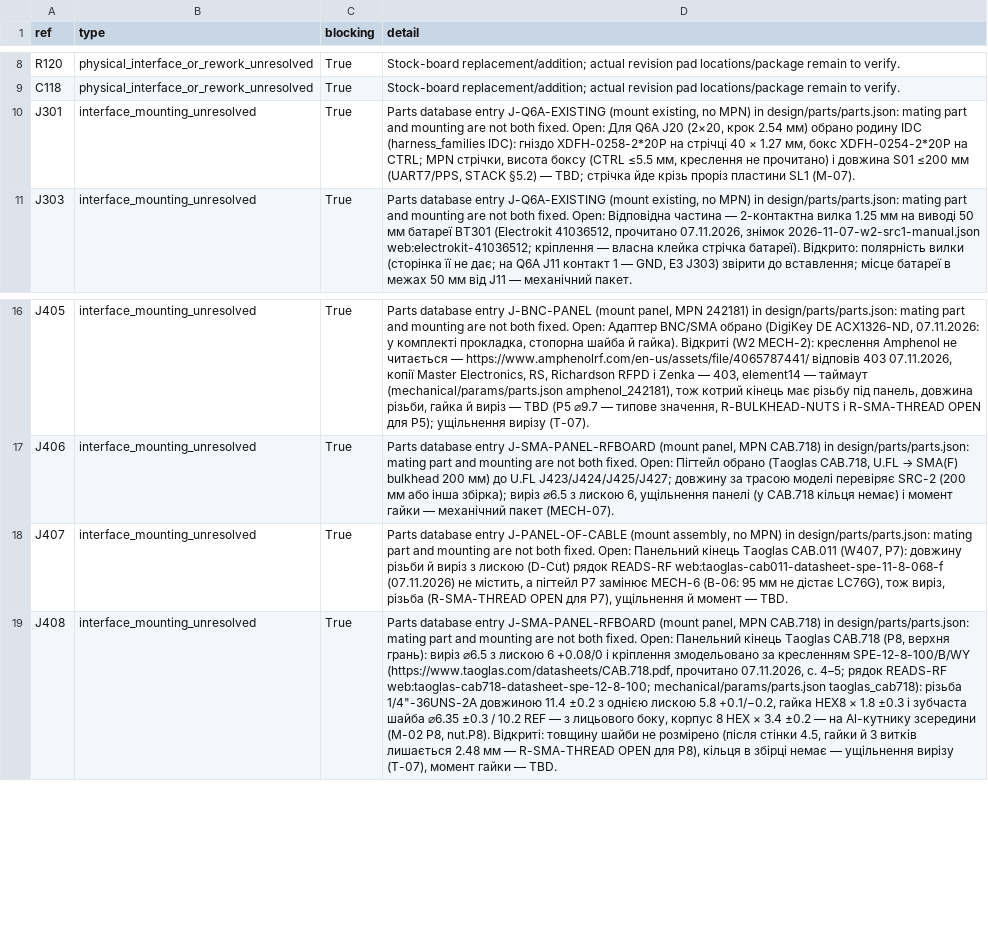
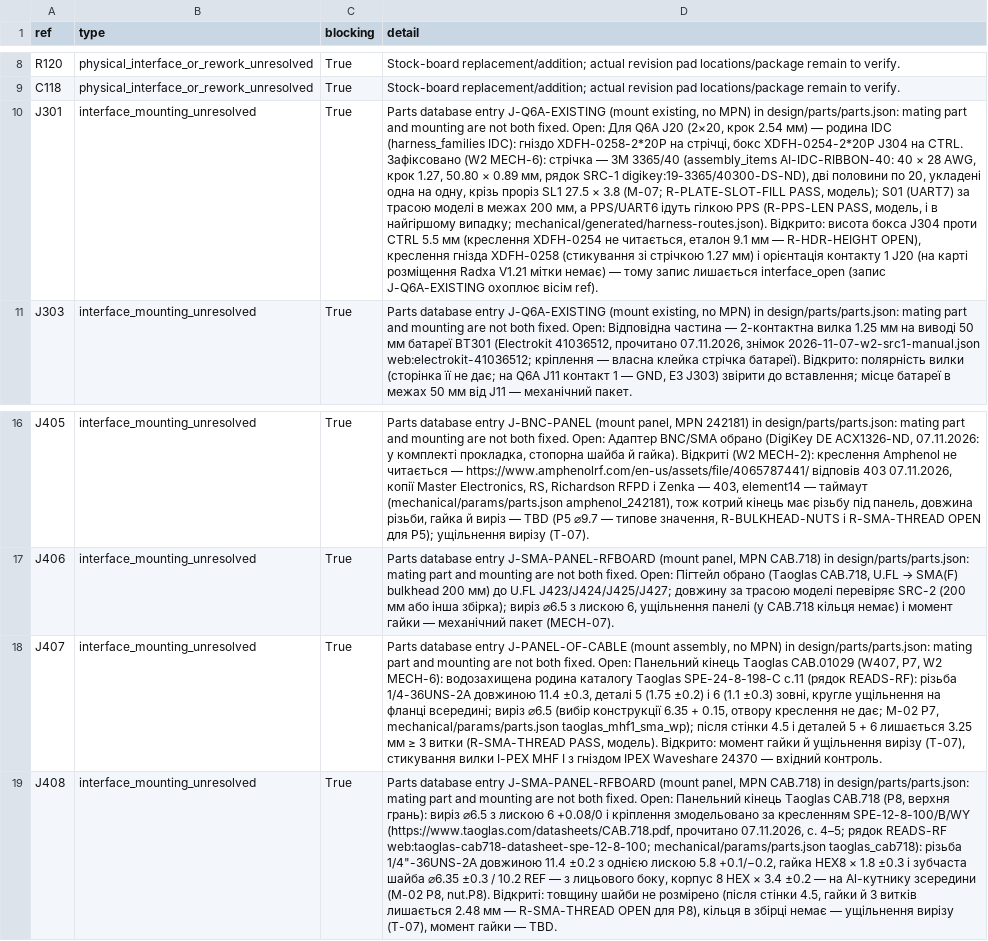
Before and after one commit to lizbeth307/lizbeth307, a CSV file: sat-receiver-audit/pcb/generated/unresolved.csv, drawn as a sheet; only a part is shown, gaps mark what is left out; the diff names each change by its address in the sheet, - before the commit and + after, or states it on an @@ line.

```diff
--- a/sat-receiver-audit/pcb/generated/unresolved.csv
+++ b/sat-receiver-audit/pcb/generated/unresolved.csv
-D10 (detail): …2.54 мм) обрано родину IDC (harness_families IDC): гніздо XDFH-0258-2*20P на стрічці 40 × 1.27 мм, бокс XDFH-0254-2*20P на CTRL; MPN стрічки, висота боксу (CTRL ≤5.5 мм, креслення не прочитано) і довжина S01 ≤200 мм (UART7/PPS, STACK §5.2) — TBD; стрічка йде крізь проріз пластини SL1 (M-07).
+D10 (detail): …2.54 мм) — родина IDC (harness_families IDC): гніздо XDFH-0258-2*20P на стрічці, бокс XDFH-0254-2*20P J304 на CTRL. Зафіксовано (W2 MECH-6): стрічка — 3M 3365/40 (assembly_items AI-IDC-RIBBON-40: 40 × 28 AWG, крок 1.27, 50.80 × 0.89 мм, рядок SRC-1 digikey:19-3365/40300-DS-ND), дві половини по 20, укладені одна на одну, крізь проріз SL1 27.5 × 3.8 (M-07; R-PLATE-SLOT-FILL PASS, модель); S01 (UART7) за трасою моделі в межах 200 мм, а PPS/UART6 ідуть гілкою PPS (R-PPS-LEN PASS, модель, і в найгіршому випадку; mechanical/generated/harness-routes.json). Відкрито: висота бокса J304 проти CTRL 5.5 мм (креслення XDFH-0254 не читається, еталон 9.1 мм — R-HDR-HEIGHT OPEN), креслення гнізда XDFH-0258 (стикування зі стрічкою 1.27 мм) і орієнтація контакту 1 J20 (на карті розміщення Radxa V1.21 мітки немає) — тому запис лишається interface_open (запис J-Q6A-EXISTING охоплює вісім ref).
-D18 (detail): …кінець Taoglas CAB.011 (W407, P7): довжину різьби й виріз з лискою (D-Cut) рядок READS-RF web:taoglas-cab011-datasheet-spe-11-8-068-f (07.11.2026) не містить, а пігтейл P7 замінює MECH-6 (B-06: 95 мм не дістає LC76G), тож виріз, різьба (R-SMA-THREAD OPEN для P7), ущільнення й момент — TBD.
+D18 (detail): …кінець Taoglas CAB.01029 (W407, P7, W2 MECH-6): водозахищена родина каталогу Taoglas SPE-24-8-198-C с.11 (рядок READS-RF): різьба 1/4-36UNS-2A довжиною 11.4 ±0.3, деталі 5 (1.75 ±0.2) і 6 (1.1 ±0.3) зовні, кругле ущільнення на фланці всередині; виріз ⌀6.5 (вибір конструкції 6.35 + 0.15, отвору креслення не дає; M-02 P7, mechanical/params/parts.json taoglas_mhf1_sma_wp); після стінки 4.5 і деталей 5 + 6 лишається 3.25 мм ≥ 3 витки (R-SMA-THREAD PASS, модель). Відкрито: момент гайки й ущільнення вирізу (T-07), стикування вилки I-PEX MHF I з гніздом IPEX Waveshare 24370 — вхідний контроль.
```
Also changed, not shown: sat-receiver-audit/build/11-schematic-bom.csv, 26 other files.
